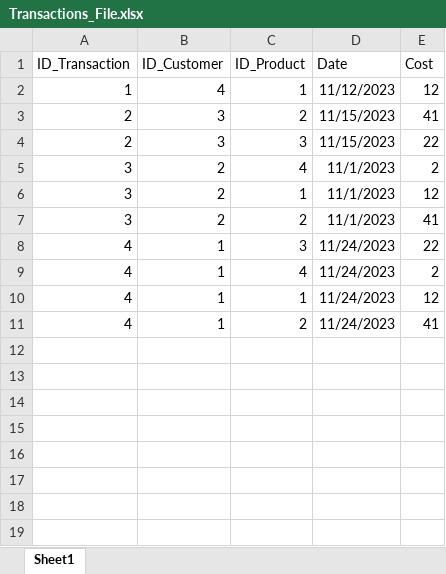
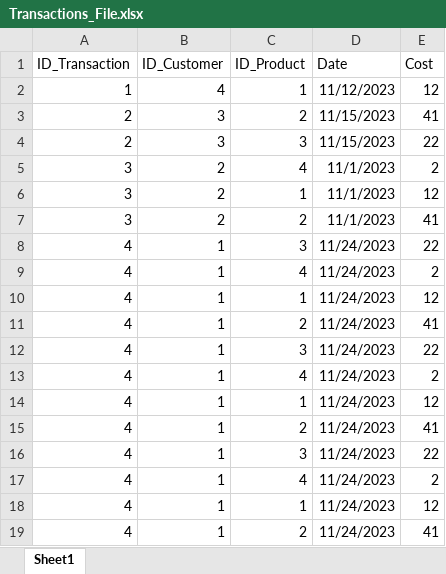
Before and after one commit to samtmagee/Invoices, an Excel workbook: Transactions_File.xlsx, sheet Sheet1, drawn as a sheet; values as stored, in another font and other column widths than the file's, no borders; the diff names each change by its address in the sheet, - before the commit and + after, or states it on an @@ line.

Commit message:
Additional transactions added to overflow page one

```diff
--- a/Transactions_File.xlsx (sheet Sheet1)
+++ b/Transactions_File.xlsx (sheet Sheet1)
+row 12: 4 | 1 | 3 | 11/24/2023 | 22
+row 13: 4 | 1 | 4 | 11/24/2023 | 2
+row 14: 4 | 1 | 1 | 11/24/2023 | 12
+row 15: 4 | 1 | 2 | 11/24/2023 | 41
+row 16: 4 | 1 | 3 | 11/24/2023 | 22
+row 17: 4 | 1 | 4 | 11/24/2023 | 2
+row 18: 4 | 1 | 1 | 11/24/2023 | 12
+row 19: 4 | 1 | 2 | 11/24/2023 | 41
```
